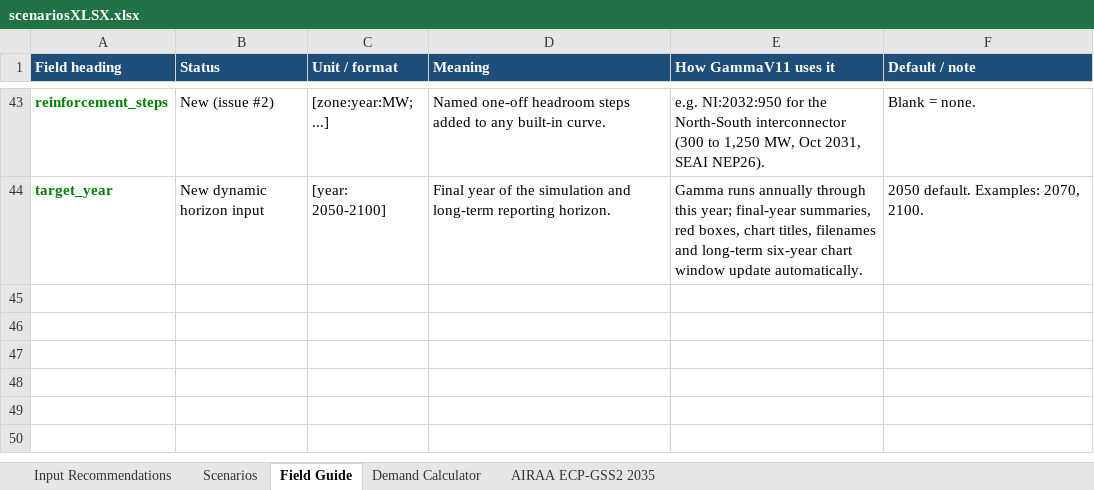
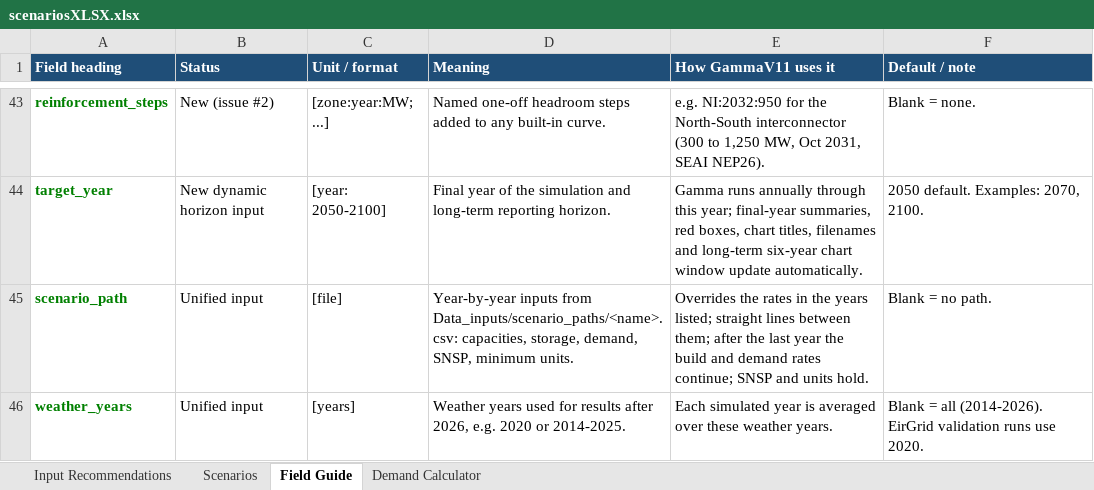
Before and after one commit to WESTEnergyIreland/WEST_GAMMA, an Excel workbook: Data_inputs/scenariosXLSX.xlsx, sheet Field Guide, drawn as a sheet; only a part is shown, gaps mark what is left out; values as stored, in another font and other column widths than the file's, no borders; the diff names each change by its address in the sheet, - before the commit and + after, or states it on an @@ line.

```diff
--- a/Data_inputs/scenariosXLSX.xlsx (sheet Field Guide)
+++ b/Data_inputs/scenariosXLSX.xlsx (sheet Field Guide)
-sheet tab: AIRAA ECP-GSS2 2035
+row 45: scenario_path | Unified input | [file] | Year-by-year inputs from Data_inputs/scenario_paths/<name>.csv: capacities, storage, demand, SNSP, minimum units. | Overrides the rates in the years listed; straight lines between them; after the last year the build and demand rates continue; SNSP and units hold. | Blank = no path.
+row 46: weather_years | Unified input | [years] | Weather years used for results after 2026, e.g. 2020 or 2014-2025. | Each simulated year is averaged over these weather years. | Blank = all (2014-2026). EirGrid validation runs use 2020.
```
Also changed, not shown: sheet Input Recommendations, sheet Scenarios, sheet Demand Calculator, Data_inputs/Eirgrid ECP Parameters Used.xlsx, 9 other files.
